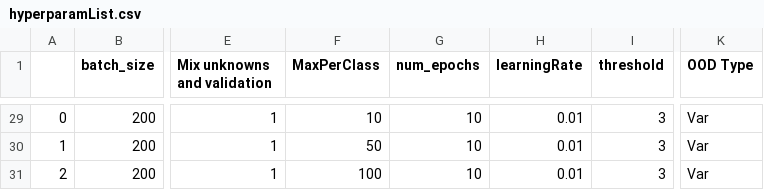
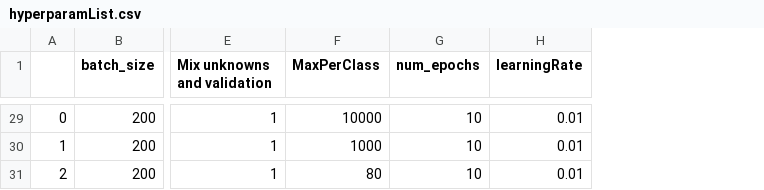
Before and after one commit to bayegaspard/OpenSetPerf, a CSV file: datasets/hyperparamList.csv, drawn as a sheet; only a part is shown, gaps mark what is left out; the diff covers the shown part only; the diff names each change by its address in the sheet, - before the commit and + after, or states it on an @@ line.

Commit message:
Added SaveBatchData Config option
Added the config option to save the data by batches with extra batch - specific data types.

```diff
--- a/datasets/hyperparamList.csv
+++ b/datasets/hyperparamList.csv
-column I (threshold), rows 29-31: all 3
-column K (OOD Type), rows 29-31: all Var
-F29 (MaxPerClass): 10
+F29 (MaxPerClass): 10000
-F30 (MaxPerClass): 50
+F30 (MaxPerClass): 1000
-F31 (MaxPerClass): 100
+F31 (MaxPerClass): 80
```
Also changed, not shown: 27 edited cells elsewhere in this file, 5 other files.
